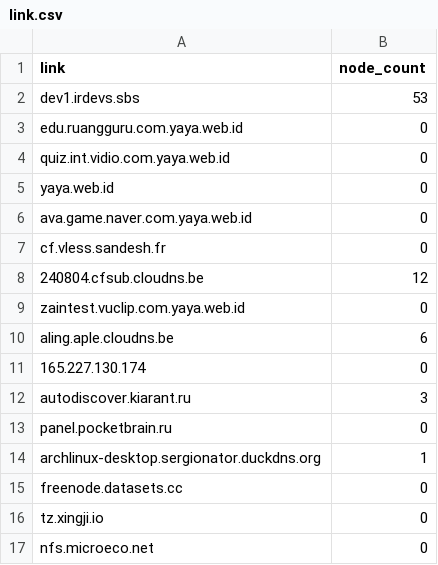
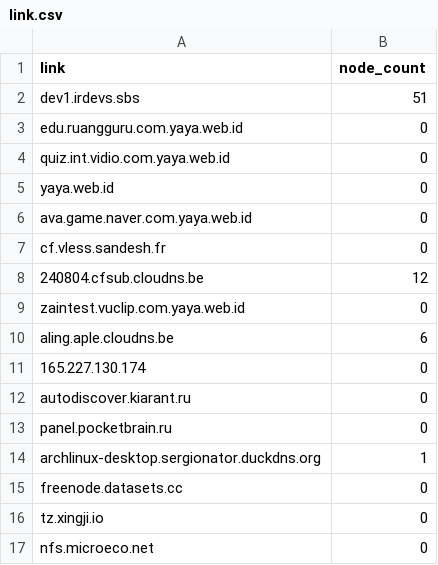
Before and after one commit to hkwgit2024/TVBOXZD2, a CSV file: link.csv, drawn as a sheet.

```diff
--- a/link.csv
+++ b/link.csv
@@ -1,3 +1,3 @@
 link,node_count
-dev1.irdevs.sbs,53
+dev1.irdevs.sbs,51
 edu.ruangguru.com.yaya.web.id,0
@@ -11,3 +11,3 @@ aling.aple.cloudns.be,6
 165.227.130.174,0
-autodiscover.kiarant.ru,3
+autodiscover.kiarant.ru,0
 panel.pocketbrain.ru,0
```
Also changed, not shown: 1 other file.
